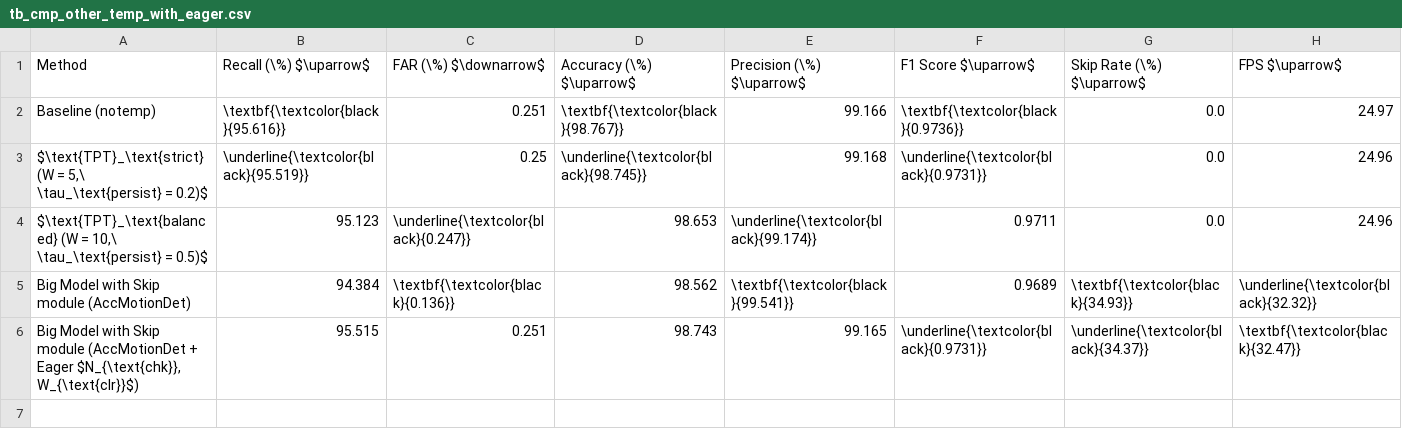
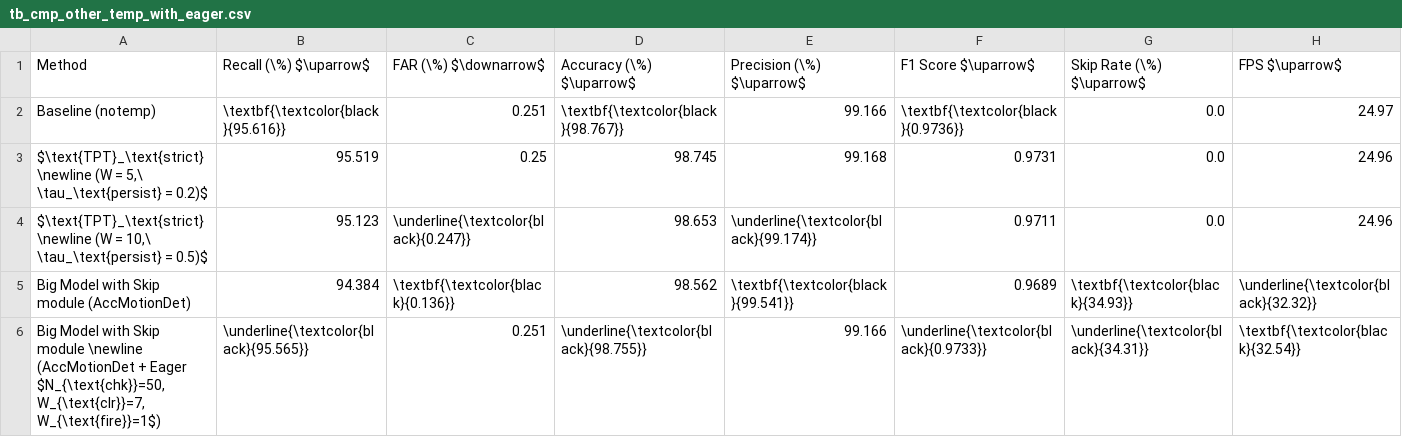
Before and after one commit to hahv/paper2_main, a CSV file: paper/4.table/out/tb_cmp_other_temp_with_eager.csv, drawn as a sheet.

```diff
--- a/paper/4.table/out/tb_cmp_other_temp_with_eager.csv
+++ b/paper/4.table/out/tb_cmp_other_temp_with_eager.csv
@@ -2,5 +2,5 @@ Method;Recall (\%) $\uparrow$;FAR (\%) $\downarrow$;Accuracy (\%) $\uparrow$;Pre
 Baseline (notemp);\textbf{\textcolor{black}{95.616}};0.251;\textbf{\textcolor{black}{98.767}};99.166;\textbf{\textcolor{black}{0.9736}};0.0;24.97
-$\text{TPT}_\text{strict} (W = 5,\ \tau_\text{persist} = 0.2)$;\underline{\textcolor{black}{95.519}};0.25;\underline{\textcolor{black}{98.745}};99.168;\underline{\textcolor{black}{0.9731}};0.0;24.96
-$\text{TPT}_\text{balanced} (W = 10,\ \tau_\text{persist} = 0.5)$;95.123;\underline{\textcolor{black}{0.247}};98.653;\underline{\textcolor{black}{99.174}};0.9711;0.0;24.96
+$\text{TPT}_\text{strict} \newline (W = 5,\ \tau_\text{persist} = 0.2)$;95.519;0.25;98.745;99.168;0.9731;0.0;24.96
+$\text{TPT}_\text{strict} \newline (W = 10,\ \tau_\text{persist} = 0.5)$;95.123;\underline{\textcolor{black}{0.247}};98.653;\underline{\textcolor{black}{99.174}};0.9711;0.0;24.96
 Big Model with Skip module (AccMotionDet);94.384;\textbf{\textcolor{black}{0.136}};98.562;\textbf{\textcolor{black}{99.541}};0.9689;\textbf{\textcolor{black}{34.93}};\underline{\textcolor{black}{32.32}}
-Big Model with Skip module (AccMotionDet + Eager $N_{\text{chk}}, W_{\text{clr}}$);95.515;0.251;98.743;99.165;\underline{\textcolor{black}{0.9731}};\underline{\textcolor{black}{34.37}};\textbf{\textcolor{black}{32.47}}
+Big Model with Skip module \newline (AccMotionDet + Eager $N_{\text{chk}}=50, W_{\text{clr}}=7, W_{\text{fire}}=1$);\underline{\textcolor{black}{95.565}};0.251;\underline{\textcolor{black}{98.755}};99.166;\underline{\textcolor{black}{0.9733}};\underline{\textcolor{black}{34.31}};\textbf{\textcolor{black}{32.54}}
```
Also changed, not shown: paper/4.table/out/opt_selected_rp__per_frame_accMotionDet.csv, paper/4.table/raw/_raw_tb_cmp_other_temp_with_eager.csv, 3 other files.
